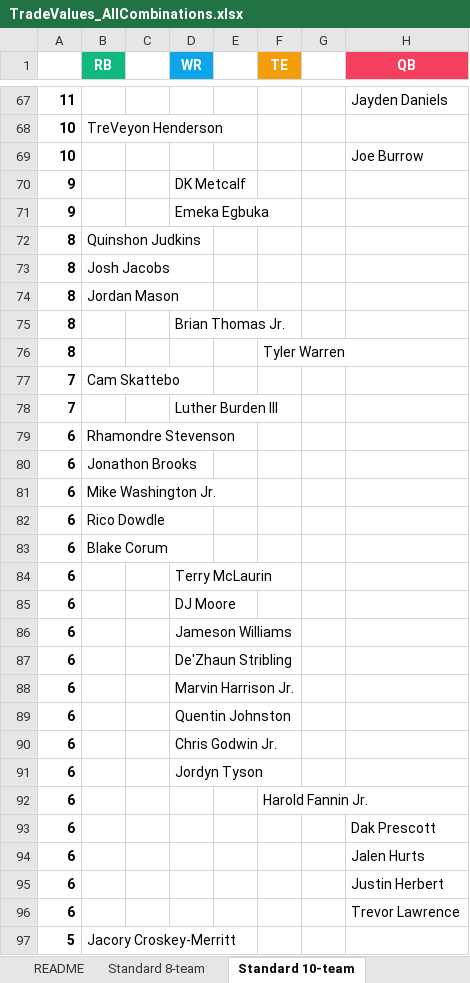
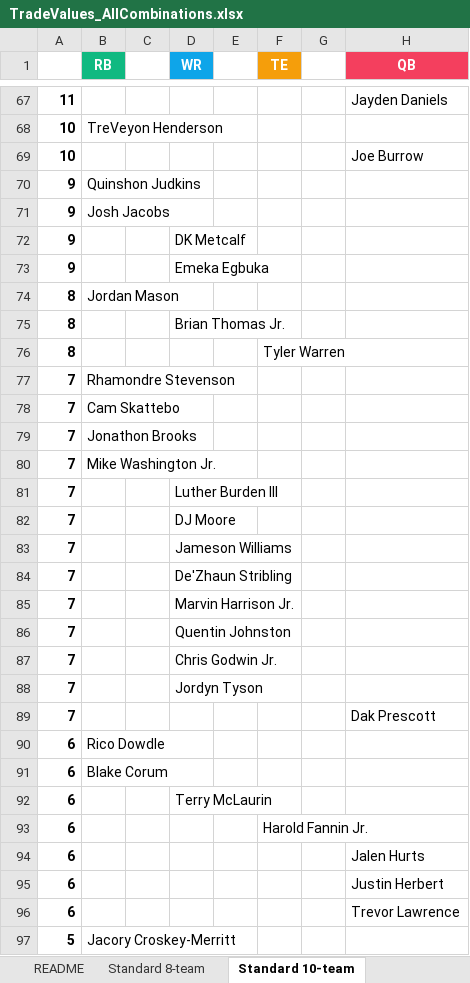
Before and after one commit to seoularpro/OddsVis, an Excel workbook: TradeValueSheets/TradeValues_AllCombinations.xlsx, sheet Standard 10-team, drawn as a sheet; only a part is shown, gaps mark what is left out; values as stored, in another font and other column widths than the file's, no borders; removed rows and columns are numbered as before the commit, all else as after; the diff covers the shown part only; the diff names each change by its address in the sheet, - before the commit and + after, or states it on an @@ line.

```diff
--- a/TradeValueSheets/TradeValues_AllCombinations.xlsx (sheet Standard 10-team)
+++ b/TradeValueSheets/TradeValues_AllCombinations.xlsx (sheet Standard 10-team)
+row 70: 9 | Quinshon Judkins
+row 71: 9 | Josh Jacobs
-row 72: 8 | Quinshon Judkins
-row 73: 8 | Josh Jacobs
+row 77: 7 | Rhamondre Stevenson
+row 79: 7 | Jonathon Brooks
+row 80: 7 | Mike Washington Jr.
-row 79: 6 | Rhamondre Stevenson
-row 80: 6 | Jonathon Brooks
-row 81: 6 | Mike Washington Jr.
+row 82: 7 |  |  | DJ Moore
+row 83: 7 |  |  | Jameson Williams
+row 84: 7 |  |  | De'Zhaun Stribling
+row 85: 7 |  |  | Marvin Harrison Jr.
+row 86: 7 |  |  | Quentin Johnston
+row 87: 7 |  |  | Chris Godwin Jr.
+row 88: 7 |  |  | Jordyn Tyson
+row 89: 7 |  |  |  |  |  |  | Dak Prescott
-row 85: 6 |  |  | DJ Moore
-row 86: 6 |  |  | Jameson Williams
-row 87: 6 |  |  | De'Zhaun Stribling
-row 88: 6 |  |  | Marvin Harrison Jr.
-row 89: 6 |  |  | Quentin Johnston
-row 90: 6 |  |  | Chris Godwin Jr.
-row 91: 6 |  |  | Jordyn Tyson
-row 93: 6 |  |  |  |  |  |  | Dak Prescott
```
Also changed, not shown: 14 added rows, 14 removed rows and 19 edited cells elsewhere in this sheet, sheet Half PPR 12-team, sheet Half PPR 10-team, sheet Half PPR 8-team, sheet Standard 12-team, sheet Standard 8-team, sheet Full PPR 10-team, 2 more sheets, TradeValueSheets/TradeValues_FullPPR_12team.xlsx, TradeValueSheets/TradeValues_FullPPR_8team.xlsx, 18 other files.
